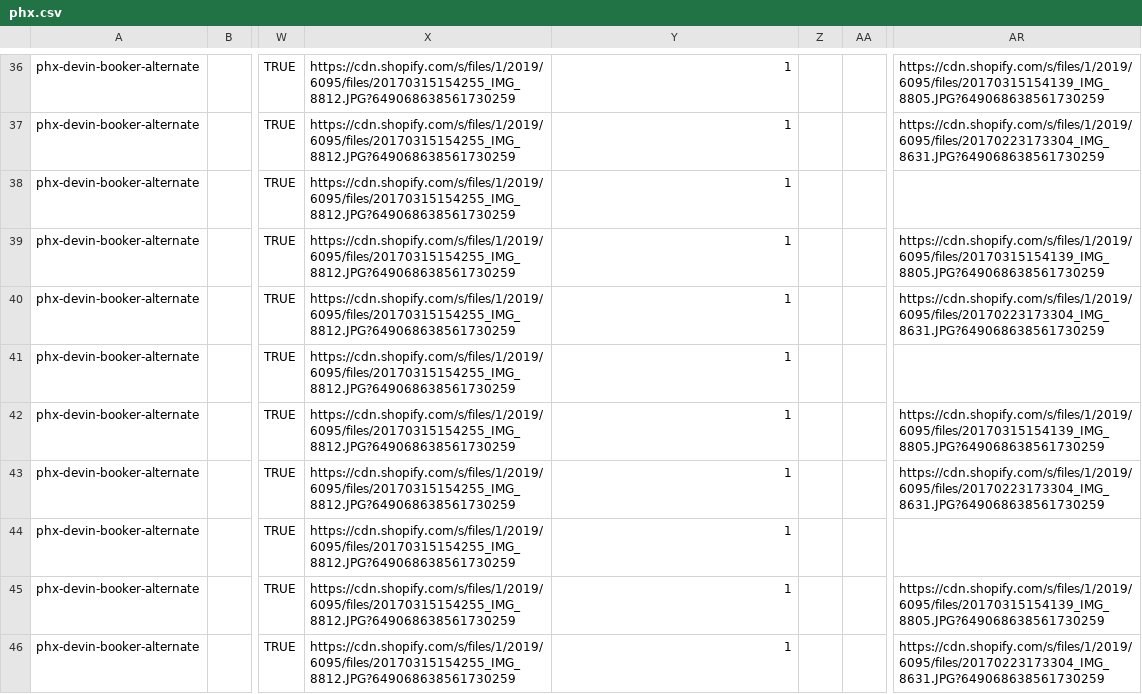
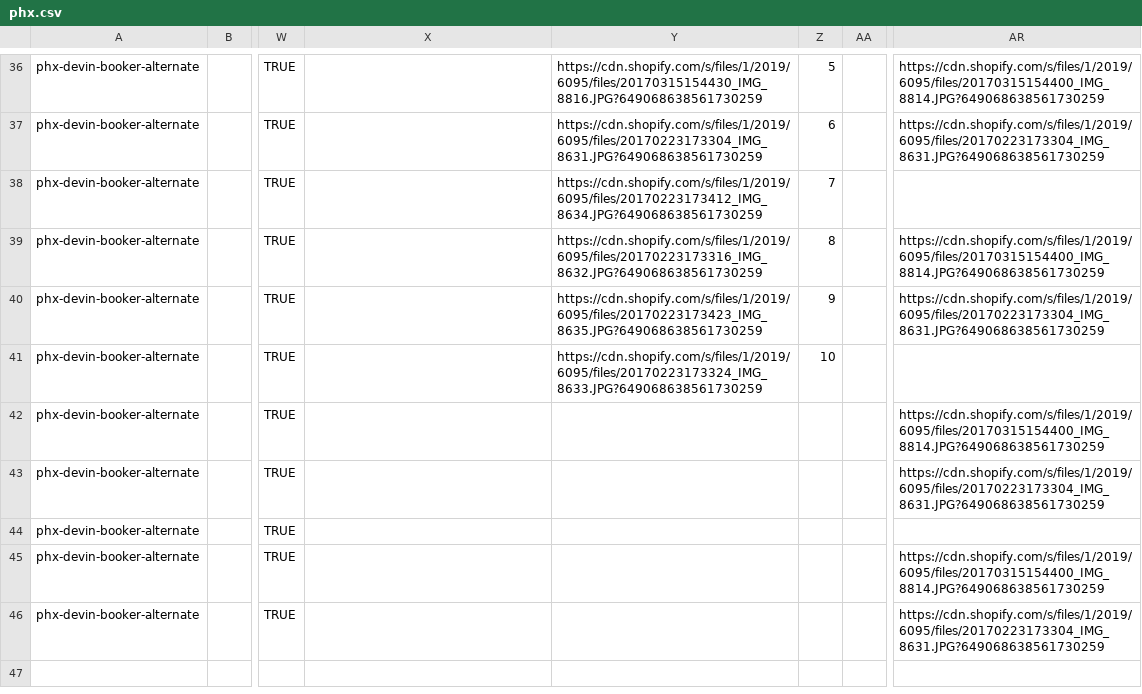
Before and after one commit to greeddiscient/bucketsScript, a CSV file: phx.csv, drawn as a sheet; only a part is shown, gaps mark what is left out; the diff covers the shown part only; the diff names each change by its address in the sheet, - before the commit and + after, or states it on an @@ line.

```diff
--- a/phx.csv
+++ b/phx.csv
-X36:X46: https://cdn.shopify.com/s/files/1/2019/6095/files/20170315154255_IMG_8812.JPG?649068638561730259
+X36:X46: (empty)
-Y36: 1
+Y36: https://cdn.shopify.com/s/files/1/2019/6095/files/20170315154430_IMG_8816.JPG?649068638561730259
-Z36: (empty)
+Z36: 5
-AR36: https://cdn.shopify.com/s/files/1/2019/6095/files/20170315154139_IMG_8805.JPG?649068638561730259
+AR36: https://cdn.shopify.com/s/files/1/2019/6095/files/20170315154400_IMG_8814.JPG?649068638561730259
-Y37: 1
+Y37: https://cdn.shopify.com/s/files/1/2019/6095/files/20170223173304_IMG_8631.JPG?649068638561730259
-Z37: (empty)
+Z37: 6
-Y38: 1
+Y38: https://cdn.shopify.com/s/files/1/2019/6095/files/20170223173412_IMG_8634.JPG?649068638561730259
-Z38: (empty)
+Z38: 7
-Y39: 1
+Y39: https://cdn.shopify.com/s/files/1/2019/6095/files/20170223173316_IMG_8632.JPG?649068638561730259
-Z39: (empty)
+Z39: 8
-AR39: https://cdn.shopify.com/s/files/1/2019/6095/files/20170315154139_IMG_8805.JPG?649068638561730259
+AR39: https://cdn.shopify.com/s/files/1/2019/6095/files/20170315154400_IMG_8814.JPG?649068638561730259
-Y40: 1
+Y40: https://cdn.shopify.com/s/files/1/2019/6095/files/20170223173423_IMG_8635.JPG?649068638561730259
-Z40: (empty)
+Z40: 9
-Y41: 1
+Y41: https://cdn.shopify.com/s/files/1/2019/6095/files/20170223173324_IMG_8633.JPG?649068638561730259
-Z41: (empty)
+Z41: 10
-Y42:Y46: 1
+Y42:Y46: (empty)
-AR42: https://cdn.shopify.com/s/files/1/2019/6095/files/20170315154139_IMG_8805.JPG?649068638561730259
+AR42: https://cdn.shopify.com/s/files/1/2019/6095/files/20170315154400_IMG_8814.JPG?649068638561730259
-AR45: https://cdn.shopify.com/s/files/1/2019/6095/files/20170315154139_IMG_8805.JPG?649068638561730259
+AR45: https://cdn.shopify.com/s/files/1/2019/6095/files/20170315154400_IMG_8814.JPG?649068638561730259
```
Also changed, not shown: 103 edited cells elsewhere in this file, 4 other files.
